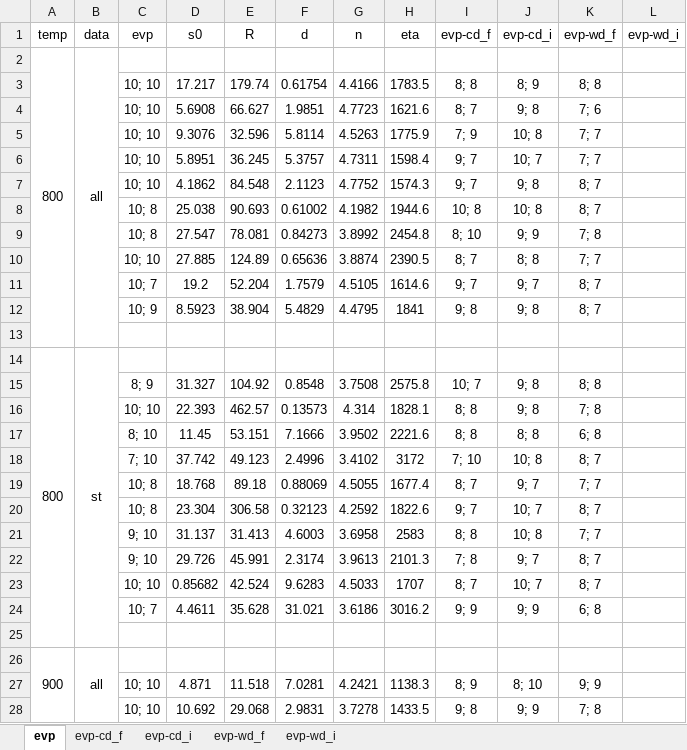
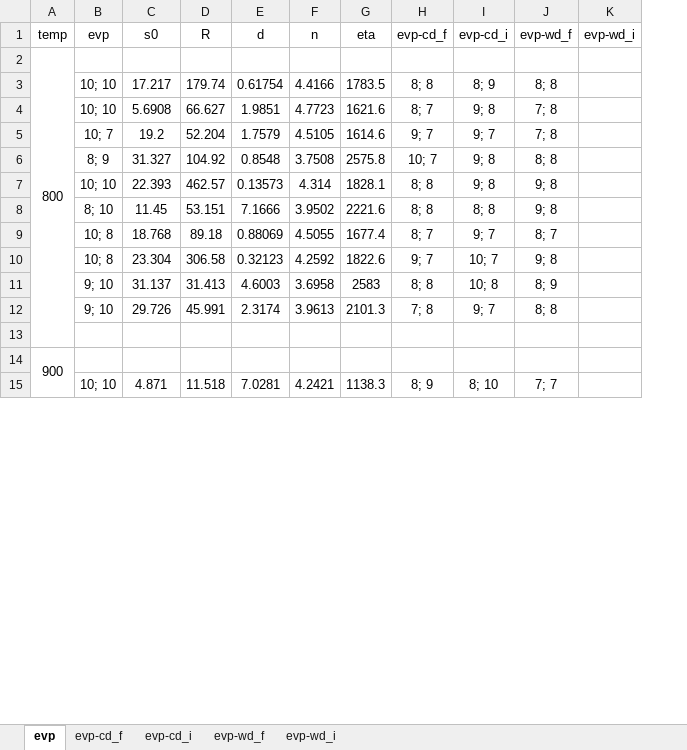
Before and after one commit to ACME-MG/moga_neml, an Excel workbook: scripts/__other__/__sem__.xlsx, sheet evp, drawn as a sheet; only a part is shown; values as stored, in another font and other column widths than the file's, no borders; removed rows and columns are numbered as before the commit, all else as after; the diff covers the shown part only; the diff names each change by its address in the sheet, - before the commit and + after, or states it on an @@ line.

```diff
--- a/scripts/__other__/__sem__.xlsx (sheet evp)
+++ b/scripts/__other__/__sem__.xlsx (sheet evp)
-column B (data), row 2: all; row 26: all
-A2:A13 merged
+A2:A13 merged
-J4 (evp-wd_f): 7; 6
+J4 (evp-wd_f): 7; 8
-row 5:  |  | 10; 10 | 9.3076 | 32.596 | 5.8114 | 4.5263 | 1775.9 | 7; 9 | 10; 8 | 7; 7
-row 6:  |  | 10; 10 | 5.8951 | 36.245 | 5.3757 | 4.7311 | 1598.4 | 9; 7 | 10; 7 | 7; 7
-row 7:  |  | 10; 10 | 4.1862 | 84.548 | 2.1123 | 4.7752 | 1574.3 | 9; 7 | 9; 8 | 8; 7
-row 8:  |  | 10; 8 | 25.038 | 90.693 | 0.61002 | 4.1982 | 1944.6 | 10; 8 | 10; 8 | 8; 7
-row 9:  |  | 10; 8 | 27.547 | 78.081 | 0.84273 | 3.8992 | 2454.8 | 8; 10 | 9; 9 | 7; 8
-row 10:  |  | 10; 10 | 27.885 | 124.89 | 0.65636 | 3.8874 | 2390.5 | 8; 7 | 8; 8 | 7; 7
-J5 (evp-wd_f): 8; 7
+J5 (evp-wd_f): 7; 8
-row 12:  |  | 10; 9 | 8.5923 | 38.904 | 5.4829 | 4.4795 | 1841 | 9; 8 | 9; 8 | 8; 7
-row 13: (empty)
-row 14: 800 | st
-J7 (evp-wd_f): 7; 8
+J7 (evp-wd_f): 9; 8
-J8 (evp-wd_f): 6; 8
+J8 (evp-wd_f): 9; 8
-row 18:  |  | 7; 10 | 37.742 | 49.123 | 2.4996 | 3.4102 | 3172 | 7; 10 | 10; 8 | 8; 7
-J9 (evp-wd_f): 7; 7
+J9 (evp-wd_f): 8; 7
-J10 (evp-wd_f): 8; 7
+J10 (evp-wd_f): 9; 8
-J11 (evp-wd_f): 7; 7
+J11 (evp-wd_f): 8; 9
-J12 (evp-wd_f): 8; 7
+J12 (evp-wd_f): 8; 8
-row 23:  |  | 10; 10 | 0.85682 | 42.524 | 9.6283 | 4.5033 | 1707 | 8; 7 | 10; 7 | 8; 7
-row 24:  |  | 10; 7 | 4.4611 | 35.628 | 31.021 | 3.6186 | 3016.2 | 9; 9 | 9; 9 | 6; 8
-A26:A37 merged
+A14:A25 merged
-J15 (evp-wd_f): 9; 9
+J15 (evp-wd_f): 7; 7
-row 28:  |  | 10; 10 | 10.692 | 29.068 | 2.9831 | 3.7278 | 1433.5 | 9; 8 | 9; 9 | 7; 8
```
Also changed, not shown: 26 removed rows and 10 edited cells elsewhere in this sheet, sheet evp-wd_f, sheet evp-cd_i, sheet evp-cd_f, sheet evp-wd_i, 46 other files.
